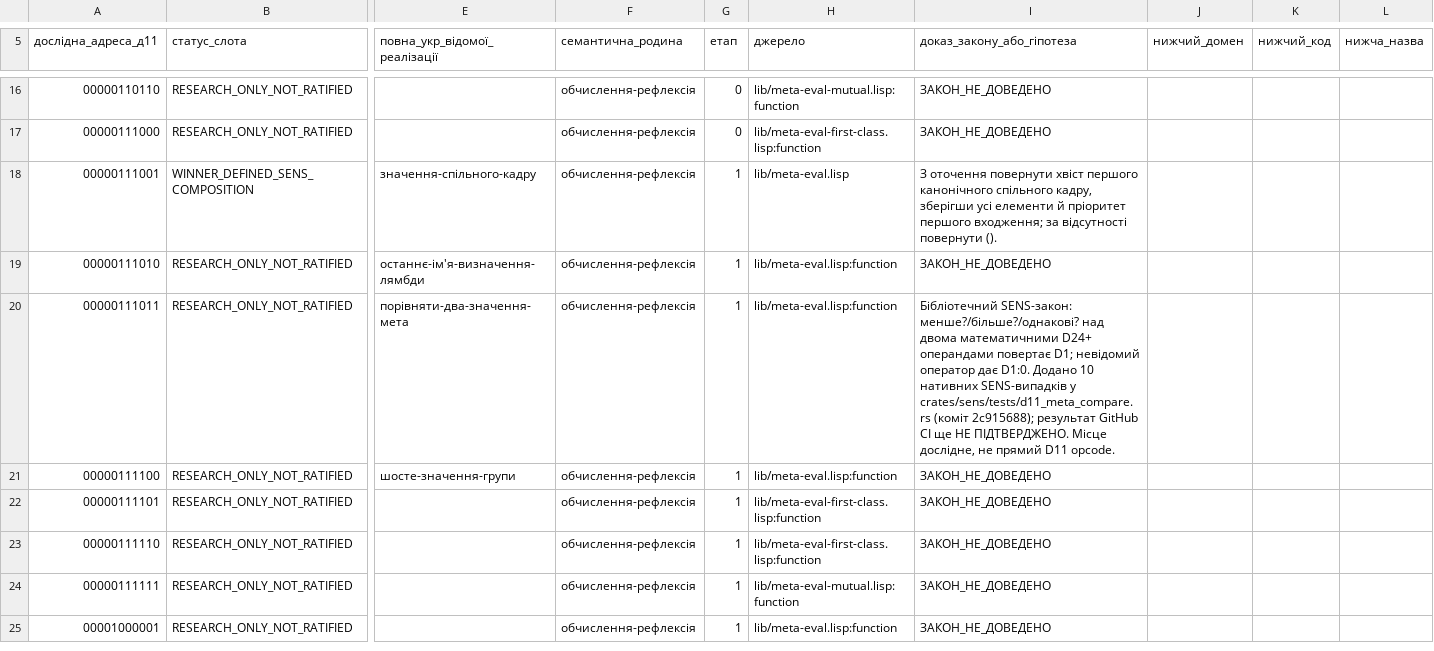
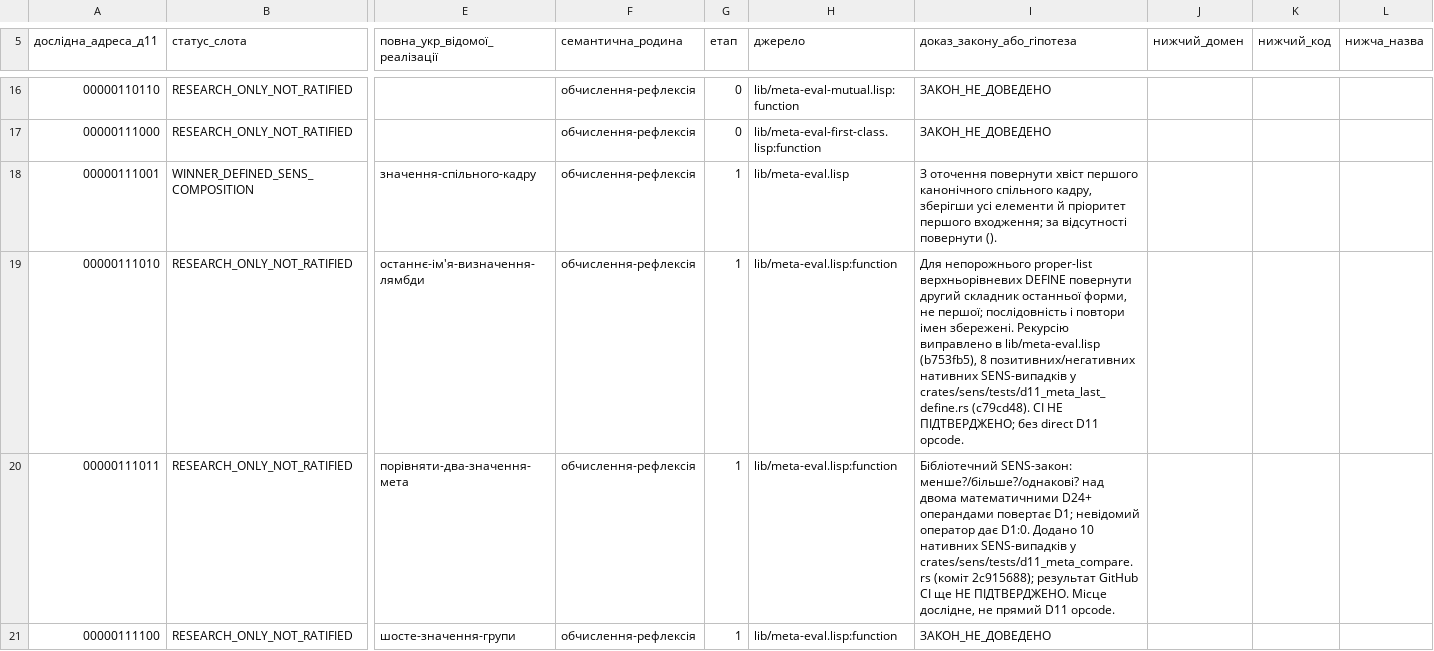
Before and after one commit to juv4uk/sens, a TSV file: knowledge/d11/база-доступних-функцій/розміщення-інших-функцій-д11.tsv, drawn as a sheet; only a part is shown, gaps mark what is left out; the shorter side is filled out with more unchanged rows; the diff covers the shown part only; the diff names each change by its address in the sheet, - before the commit and + after, or states it on an @@ line.

Commit message:
D11: засвідчити два виправлення MetaEval й очікування нативного CI без передчасного GO

```diff
--- a/knowledge/d11/база-доступних-функцій/розміщення-інших-функцій-д11.tsv
+++ b/knowledge/d11/база-доступних-функцій/розміщення-інших-функцій-д11.tsv
-I19 (доказ_закону_або_гіпотеза): ЗАКОН_НЕ_ДОВЕДЕНО
+I19 (доказ_закону_або_гіпотеза): Для непорожнього proper-list верхньорівневих DEFINE повернути другий складник останньої форми, не першої; послідовність і повтори імен збережені. Рекурсію виправлено в lib/meta-eval.lisp (b753fb5), 8 позитивних/негативних нативних SENS-випадків у crates/sens/tests/d11_meta_last_define.rs (c79cd48). CI НЕ ПІДТВЕРДЖЕНО; без direct D11 opcode.
```
Also changed, not shown: 1 edited cell elsewhere in this file.
